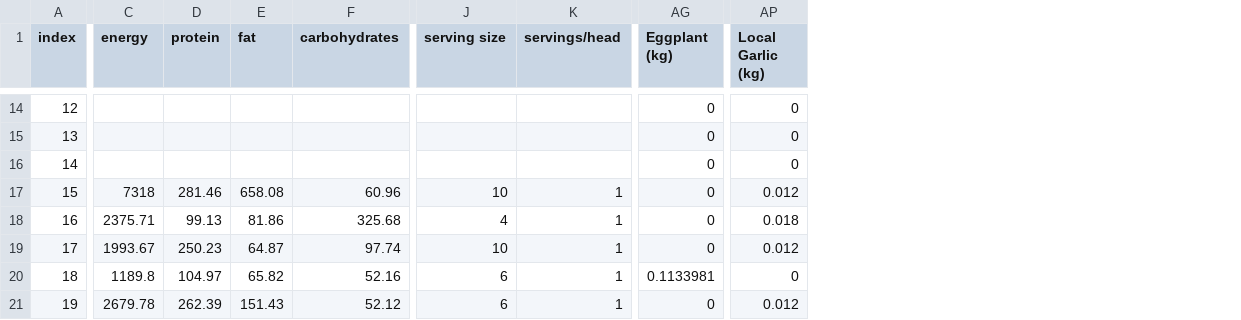
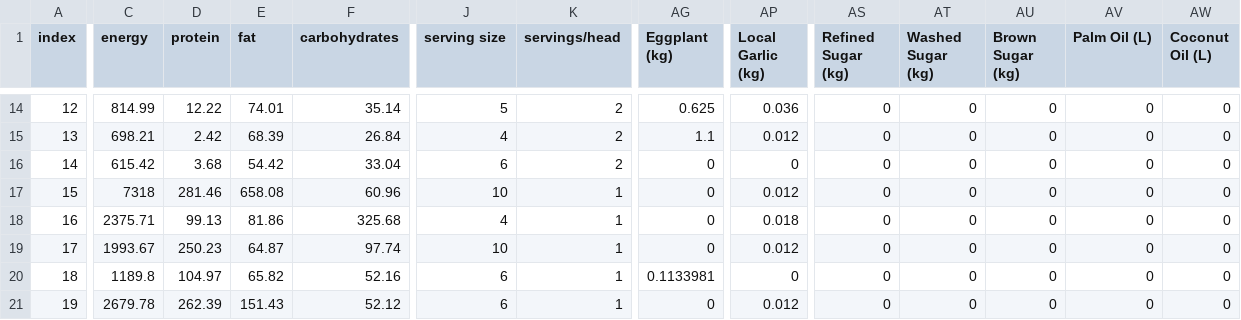
Before and after one commit to cnem-calc-cs180/cnem-calc, a CSV file: recipes.csv, drawn as a sheet; only a part is shown, gaps mark what is left out; the diff covers the shown part only; the diff names each change by its address in the sheet, - before the commit and + after, or states it on an @@ line.

```diff
--- a/recipes.csv
+++ b/recipes.csv
+column AS (Refined Sugar (kg)), rows 14-21: all 0
+column AT (Washed Sugar (kg)), rows 14-21: all 0
+column AU (Brown Sugar (kg)), rows 14-21: all 0
+column AV (Palm Oil (L)), rows 14-21: all 0
+column AW (Coconut Oil (L)), rows 14-21: all 0
-C14 (energy): (empty)
+C14 (energy): 814.99
-D14 (protein): (empty)
+D14 (protein): 12.22
-E14 (fat): (empty)
+E14 (fat): 74.01
-F14 (carbohydrates): (empty)
+F14 (carbohydrates): 35.14
-J14 (serving size): (empty)
+J14 (serving size): 5
-K14:K16 (servings/head): (empty)
+K14:K16 (servings/head): 2
-AG14 (Eggplant (kg)): 0
+AG14 (Eggplant (kg)): 0.625
-AP14 (Local Garlic (kg)): 0
+AP14 (Local Garlic (kg)): 0.036
-C15 (energy): (empty)
+C15 (energy): 698.21
-D15 (protein): (empty)
+D15 (protein): 2.42
-E15 (fat): (empty)
+E15 (fat): 68.39
-F15 (carbohydrates): (empty)
+F15 (carbohydrates): 26.84
-J15 (serving size): (empty)
+J15 (serving size): 4
-AG15 (Eggplant (kg)): 0
+AG15 (Eggplant (kg)): 1.1
-AP15 (Local Garlic (kg)): 0
+AP15 (Local Garlic (kg)): 0.012
-C16 (energy): (empty)
+C16 (energy): 615.42
-D16 (protein): (empty)
+D16 (protein): 3.68
-E16 (fat): (empty)
+E16 (fat): 54.42
-F16 (carbohydrates): (empty)
+F16 (carbohydrates): 33.04
-J16 (serving size): (empty)
+J16 (serving size): 6
```
Also changed, not shown: 62 edited cells elsewhere in this file, prices.csv, 2 other files.
